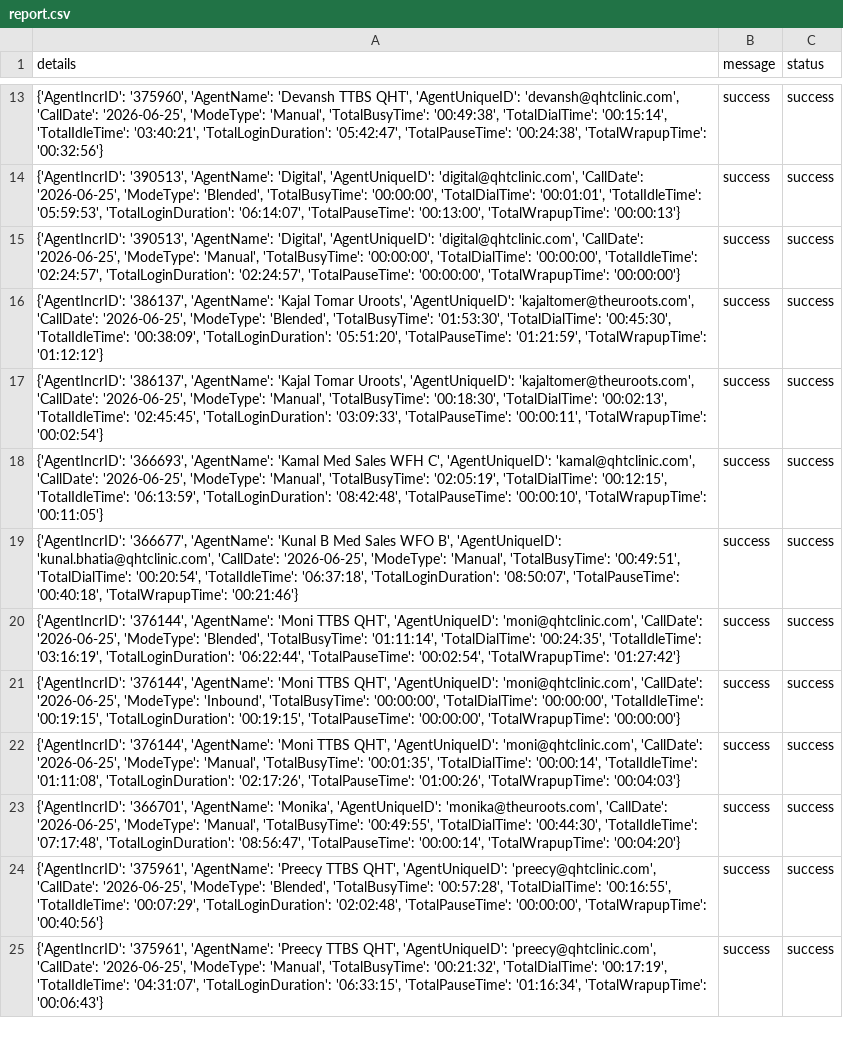
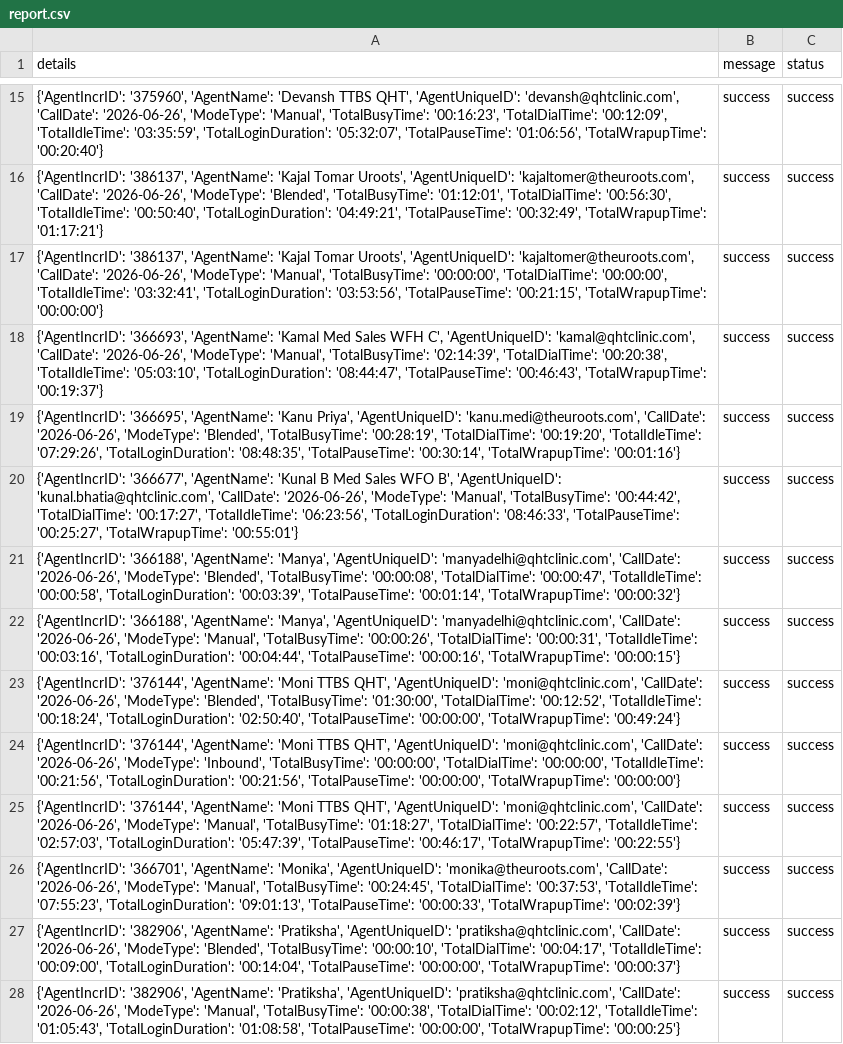
Before and after one commit to John-Cena-DEV/ozonetel_agents, a CSV file: report.csv, drawn as a sheet; only a part is shown, gaps mark what is left out; addresses are those after the commit; the diff covers the shown part only; the diff names each change by its address in the sheet, - before the commit and + after, or states it on an @@ line.

```diff
--- a/report.csv
+++ b/report.csv
-A15 (details): …'devansh@qhtclinic.com', 'CallDate': '2026-06-25', 'ModeType': 'Manual', 'TotalBusyTime': '00:49:38', 'TotalDialTime': '00:15:14', 'TotalIdleTime': '03:40:21', 'TotalLoginDuration': '05:42:47', 'TotalPauseTime': '00:24:38', 'TotalWrapupTime': '00:32:56'}
+A15 (details): …'devansh@qhtclinic.com', 'CallDate': '2026-06-26', 'ModeType': 'Manual', 'TotalBusyTime': '00:16:23', 'TotalDialTime': '00:12:09', 'TotalIdleTime': '03:35:59', 'TotalLoginDuration': '05:32:07', 'TotalPauseTime': '01:06:56', 'TotalWrapupTime': '00:20:40'}
-A16 (details): {'AgentIncrID': '390513', 'AgentName': 'Digital', 'AgentUniqueID': 'digital@qhtclinic.com', 'CallDate': '2026-06-25', 'ModeType': 'Blended', 'TotalBusyTime': '00:00:00', 'TotalDialTime': '00:01:01', 'TotalIdleTime': '05:59:53', 'TotalLoginDuration': '06:14:07', 'TotalPauseTime': '00:13:00', 'TotalWrapupTime': '00:00:13'}
+A16 (details): {'AgentIncrID': '386137', 'AgentName': 'Kajal Tomar Uroots', 'AgentUniqueID': 'kajaltomer@theuroots.com', 'CallDate': '2026-06-26', 'ModeType': 'Blended', 'TotalBusyTime': '01:12:01', 'TotalDialTime': '00:56:30', 'TotalIdleTime': '00:50:40', 'TotalLoginDuration': '04:49:21', 'TotalPauseTime': '00:32:49', 'TotalWrapupTime': '01:17:21'}
-A17 (details): {'AgentIncrID': '390513', 'AgentName': 'Digital', 'AgentUniqueID': 'digital@qhtclinic.com', 'CallDate': '2026-06-25', 'ModeType': 'Manual', 'TotalBusyTime': '00:00:00', 'TotalDialTime': '00:00:00', 'TotalIdleTime': '02:24:57', 'TotalLoginDuration': '02:24:57', 'TotalPauseTime': '00:00:00', 'TotalWrapupTime': '00:00:00'}
+A17 (details): {'AgentIncrID': '386137', 'AgentName': 'Kajal Tomar Uroots', 'AgentUniqueID': 'kajaltomer@theuroots.com', 'CallDate': '2026-06-26', 'ModeType': 'Manual', 'TotalBusyTime': '00:00:00', 'TotalDialTime': '00:00:00', 'TotalIdleTime': '03:32:41', 'TotalLoginDuration': '03:53:56', 'TotalPauseTime': '00:21:15', 'TotalWrapupTime': '00:00:00'}
-A18 (details): {'AgentIncrID': '386137', 'AgentName': 'Kajal Tomar Uroots', 'AgentUniqueID': 'kajaltomer@theuroots.com', 'CallDate': '2026-06-25', 'ModeType': 'Blended', 'TotalBusyTime': '01:53:30', 'TotalDialTime': '00:45:30', 'TotalIdleTime': '00:38:09', 'TotalLoginDuration': '05:51:20', 'TotalPauseTime': '01:21:59', 'TotalWrapupTime': '01:12:12'}
+A18 (details): {'AgentIncrID': '366693', 'AgentName': 'Kamal Med Sales WFH C', 'AgentUniqueID': 'kamal@qhtclinic.com', 'CallDate': '2026-06-26', 'ModeType': 'Manual', 'TotalBusyTime': '02:14:39', 'TotalDialTime': '00:20:38', 'TotalIdleTime': '05:03:10', 'TotalLoginDuration': '08:44:47', 'TotalPauseTime': '00:46:43', 'TotalWrapupTime': '00:19:37'}
-A19 (details): {'AgentIncrID': '386137', 'AgentName': 'Kajal Tomar Uroots', 'AgentUniqueID': 'kajaltomer@theuroots.com', 'CallDate': '2026-06-25', 'ModeType': 'Manual', 'TotalBusyTime': '00:18:30', 'TotalDialTime': '00:02:13', 'TotalIdleTime': '02:45:45', 'TotalLoginDuration': '03:09:33', 'TotalPauseTime': '00:00:11', 'TotalWrapupTime': '00:02:54'}
+A19 (details): {'AgentIncrID': '366695', 'AgentName': 'Kanu Priya', 'AgentUniqueID': 'kanu.medi@theuroots.com', 'CallDate': '2026-06-26', 'ModeType': 'Blended', 'TotalBusyTime': '00:28:19', 'TotalDialTime': '00:19:20', 'TotalIdleTime': '07:29:26', 'TotalLoginDuration': '08:48:35', 'TotalPauseTime': '00:30:14', 'TotalWrapupTime': '00:01:16'}
-A20 (details): {'AgentIncrID': '366693', 'AgentName': 'Kamal Med Sales WFH C', 'AgentUniqueID': 'kamal@qhtclinic.com', 'CallDate': '2026-06-25', 'ModeType': 'Manual', 'TotalBusyTime': '02:05:19', 'TotalDialTime': '00:12:15', 'TotalIdleTime': '06:13:59', 'TotalLoginDuration': '08:42:48', 'TotalPauseTime': '00:00:10', 'TotalWrapupTime': '00:11:05'}
+A20 (details): {'AgentIncrID': '366677', 'AgentName': 'Kunal B Med Sales WFO B', 'AgentUniqueID': 'kunal.bhatia@qhtclinic.com', 'CallDate': '2026-06-26', 'ModeType': 'Manual', 'TotalBusyTime': '00:44:42', 'TotalDialTime': '00:17:27', 'TotalIdleTime': '06:23:56', 'TotalLoginDuration': '08:46:33', 'TotalPauseTime': '00:25:27', 'TotalWrapupTime': '00:55:01'}
-A21 (details): {'AgentIncrID': '366677', 'AgentName': 'Kunal B Med Sales WFO B', 'AgentUniqueID': 'kunal.bhatia@qhtclinic.com', 'CallDate': '2026-06-25', 'ModeType': 'Manual', 'TotalBusyTime': '00:49:51', 'TotalDialTime': '00:20:54', 'TotalIdleTime': '06:37:18', 'TotalLoginDuration': '08:50:07', 'TotalPauseTime': '00:40:18', 'TotalWrapupTime': '00:21:46'}
+A21 (details): {'AgentIncrID': '366188', 'AgentName': 'Manya', 'AgentUniqueID': 'manyadelhi@qhtclinic.com', 'CallDate': '2026-06-26', 'ModeType': 'Blended', 'TotalBusyTime': '00:00:08', 'TotalDialTime': '00:00:47', 'TotalIdleTime': '00:00:58', 'TotalLoginDuration': '00:03:39', 'TotalPauseTime': '00:01:14', 'TotalWrapupTime': '00:00:32'}
+row 22: {'AgentIncrID': '366188', 'AgentName': 'Manya', 'AgentUniqueID': 'manyadelhi@qhtclinic.com', 'CallDate': '2026-06-26', 'ModeType': 'Manual', 'TotalBusyTime': '00:00:26', 'TotalDialTime': '00:00:31', 'TotalIdleTime': '00:03:16', 'TotalLoginDuration': '00:04:44', 'TotalPauseTime': '00:00:16', 'TotalWrapupTime': '00:00:15'} | success | success
-A23 (details): …'moni@qhtclinic.com', 'CallDate': '2026-06-25', 'ModeType': 'Blended', 'TotalBusyTime': '01:11:14', 'TotalDialTime': '00:24:35', 'TotalIdleTime': '03:16:19', 'TotalLoginDuration': '06:22:44', 'TotalPauseTime': '00:02:54', 'TotalWrapupTime': '01:27:42'}
+A23 (details): …'moni@qhtclinic.com', 'CallDate': '2026-06-26', 'ModeType': 'Blended', 'TotalBusyTime': '01:30:00', 'TotalDialTime': '00:12:52', 'TotalIdleTime': '00:18:24', 'TotalLoginDuration': '02:50:40', 'TotalPauseTime': '00:00:00', 'TotalWrapupTime': '00:49:24'}
-A24 (details): …'moni@qhtclinic.com', 'CallDate': '2026-06-25', 'ModeType': 'Inbound', 'TotalBusyTime': '00:00:00', 'TotalDialTime': '00:00:00', 'TotalIdleTime': '00:19:15', 'TotalLoginDuration': '00:19:15', 'TotalPauseTime': '00:00:00',…
+A24 (details): …'moni@qhtclinic.com', 'CallDate': '2026-06-26', 'ModeType': 'Inbound', 'TotalBusyTime': '00:00:00', 'TotalDialTime': '00:00:00', 'TotalIdleTime': '00:21:56', 'TotalLoginDuration': '00:21:56', 'TotalPauseTime': '00:00:00',…
-A25 (details): …'moni@qhtclinic.com', 'CallDate': '2026-06-25', 'ModeType': 'Manual', 'TotalBusyTime': '00:01:35', 'TotalDialTime': '00:00:14', 'TotalIdleTime': '01:11:08', 'TotalLoginDuration': '02:17:26', 'TotalPauseTime': '01:00:26', 'TotalWrapupTime': '00:04:03'}
+A25 (details): …'moni@qhtclinic.com', 'CallDate': '2026-06-26', 'ModeType': 'Manual', 'TotalBusyTime': '01:18:27', 'TotalDialTime': '00:22:57', 'TotalIdleTime': '02:57:03', 'TotalLoginDuration': '05:47:39', 'TotalPauseTime': '00:46:17', 'TotalWrapupTime': '00:22:55'}
-A26 (details): …'monika@theuroots.com', 'CallDate': '2026-06-25', 'ModeType': 'Manual', 'TotalBusyTime': '00:49:55', 'TotalDialTime': '00:44:30', 'TotalIdleTime': '07:17:48', 'TotalLoginDuration': '08:56:47', 'TotalPauseTime': '00:00:14', 'TotalWrapupTime': '00:04:20'}
+A26 (details): …'monika@theuroots.com', 'CallDate': '2026-06-26', 'ModeType': 'Manual', 'TotalBusyTime': '00:24:45', 'TotalDialTime': '00:37:53', 'TotalIdleTime': '07:55:23', 'TotalLoginDuration': '09:01:13', 'TotalPauseTime': '00:00:33', 'TotalWrapupTime': '00:02:39'}
-A27 (details): {'AgentIncrID': '375961', 'AgentName': 'Preecy TTBS QHT', 'AgentUniqueID': 'preecy@qhtclinic.com', 'CallDate': '2026-06-25', 'ModeType': 'Blended', 'TotalBusyTime': '00:57:28', 'TotalDialTime': '00:16:55', 'TotalIdleTime': '00:07:29', 'TotalLoginDuration': '02:02:48', 'TotalPauseTime': '00:00:00', 'TotalWrapupTime': '00:40:56'}
+A27 (details): {'AgentIncrID': '382906', 'AgentName': 'Pratiksha', 'AgentUniqueID': 'pratiksha@qhtclinic.com', 'CallDate': '2026-06-26', 'ModeType': 'Blended', 'TotalBusyTime': '00:00:10', 'TotalDialTime': '00:04:17', 'TotalIdleTime': '00:09:00', 'TotalLoginDuration': '00:14:04', 'TotalPauseTime': '00:00:00', 'TotalWrapupTime': '00:00:37'}
-A28 (details): {'AgentIncrID': '375961', 'AgentName': 'Preecy TTBS QHT', 'AgentUniqueID': 'preecy@qhtclinic.com', 'CallDate': '2026-06-25', 'ModeType': 'Manual', 'TotalBusyTime': '00:21:32', 'TotalDialTime': '00:17:19', 'TotalIdleTime': '04:31:07', 'TotalLoginDuration': '06:33:15', 'TotalPauseTime': '01:16:34', 'TotalWrapupTime': '00:06:43'}
+A28 (details): {'AgentIncrID': '382906', 'AgentName': 'Pratiksha', 'AgentUniqueID': 'pratiksha@qhtclinic.com', 'CallDate': '2026-06-26', 'ModeType': 'Manual', 'TotalBusyTime': '00:00:38', 'TotalDialTime': '00:02:12', 'TotalIdleTime': '01:05:43', 'TotalLoginDuration': '01:08:58', 'TotalPauseTime': '00:00:00', 'TotalWrapupTime': '00:00:25'}
```
Also changed, not shown: 6 added rows and 24 edited cells elsewhere in this file.
